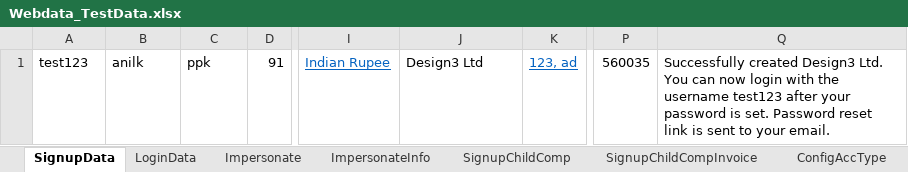
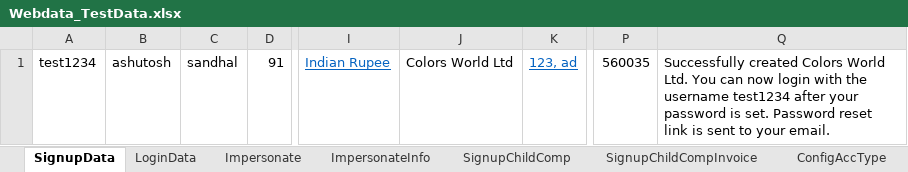
Before and after one commit to indianashu/WDAutomation, an Excel workbook: Webdata_TestData.xlsx, sheet SignupData, drawn as a sheet; only a part is shown, gaps mark what is left out; values as stored, in another font and other column widths than the file's, no borders; the diff names each change by its address in the sheet, - before the commit and + after, or states it on an @@ line.

```diff
--- a/Webdata_TestData.xlsx (sheet SignupData)
+++ b/Webdata_TestData.xlsx (sheet SignupData)
-A1: test123
+A1: test1234
-B1: anilk
+B1: ashutosh
-C1: ppk
+C1: sandhal
-J1: Design3 Ltd
+J1: Colors World Ltd
-Q1: Successfully created Design3 Ltd. You can now login with the username test123 after your…
+Q1: Successfully created Colors World Ltd. You can now login with the username test1234 after your…
```
Also changed, not shown: 1 other file.
